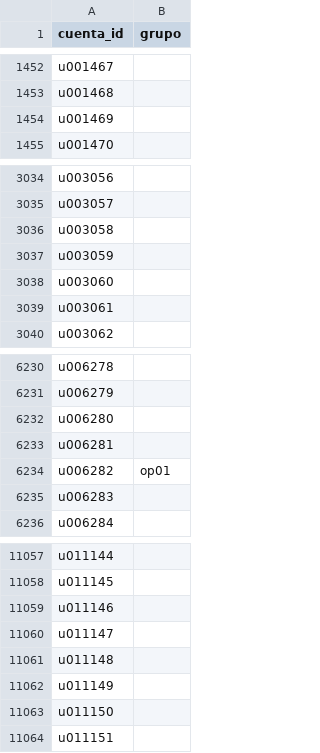
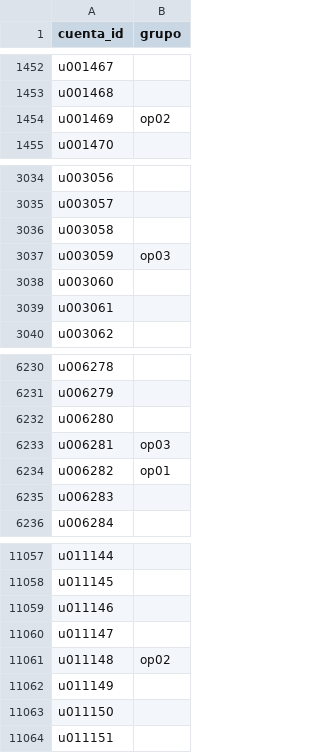
Before and after one commit to valentinodonayo/qualydata-big-data, a CSV file: entrega/cuentas.csv, drawn as a sheet; only a part is shown, gaps mark what is left out.

```diff
--- a/entrega/cuentas.csv
+++ b/entrega/cuentas.csv
@@ -1453,3 +1453,3 @@ u001467,
 u001468,
-u001469,
+u001469,op02
 u001470,
@@ -3036,3 +3036,3 @@ u003057,
 u003058,
-u003059,
+u003059,op03
 u003060,
@@ -6232,3 +6232,3 @@ u006279,
 u006280,
-u006281,
+u006281,op03
 u006282,op01
@@ -11060,3 +11060,3 @@ u011146,
 u011147,
-u011148,
+u011148,op02
 u011149,
```
Also changed, not shown: 3 other files.
